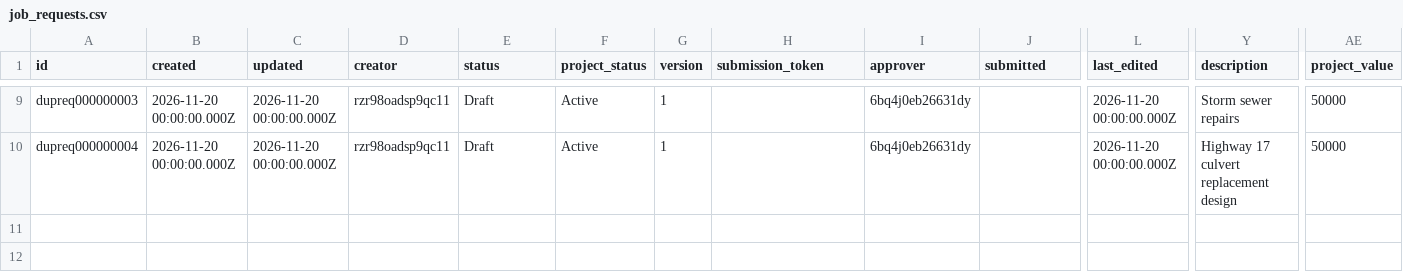
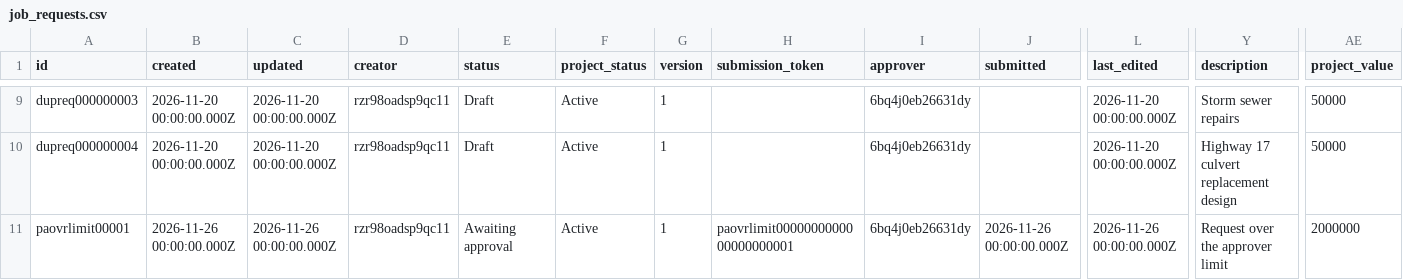
Before and after one commit to tbt-eng/tybalt_turbo, a CSV file: app/test_seed_data/data/job_requests.csv, drawn as a sheet; only a part is shown, gaps mark what is left out; rows hold the shown columns only; the diff names each change by its address in the sheet, - before the commit and + after, or states it on an @@ line.

```diff
--- a/app/test_seed_data/data/job_requests.csv
+++ b/app/test_seed_data/data/job_requests.csv
+row 11: paovrlimit00001 | 2026-11-26 00:00:00.000Z | 2026-11-26 00:00:00.000Z | rzr98oadsp9qc11 | Awaiting approval | Active | 1 | paovrlimit0000000000000000000001 | 6bq4j0eb26631dy | 2026-11-26 00:00:00.000Z | 2026-11-26 00:00:00.000Z | Request over the approver limit | 2000000
```
Also changed, not shown: 9 other files.
